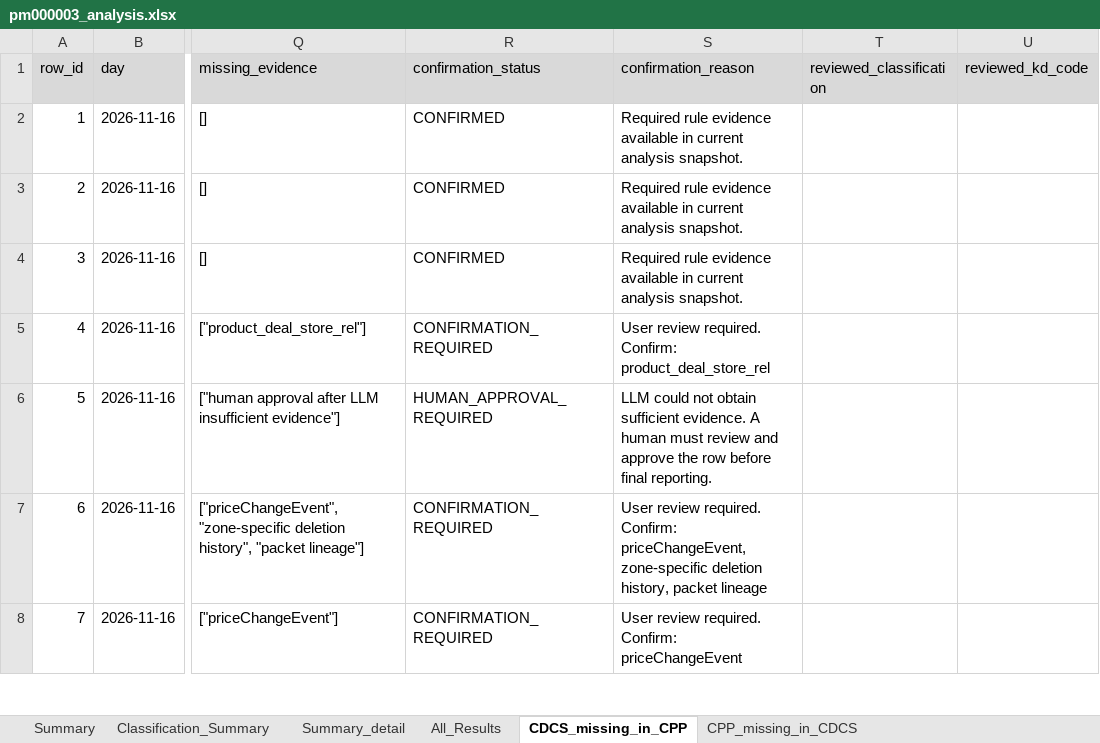
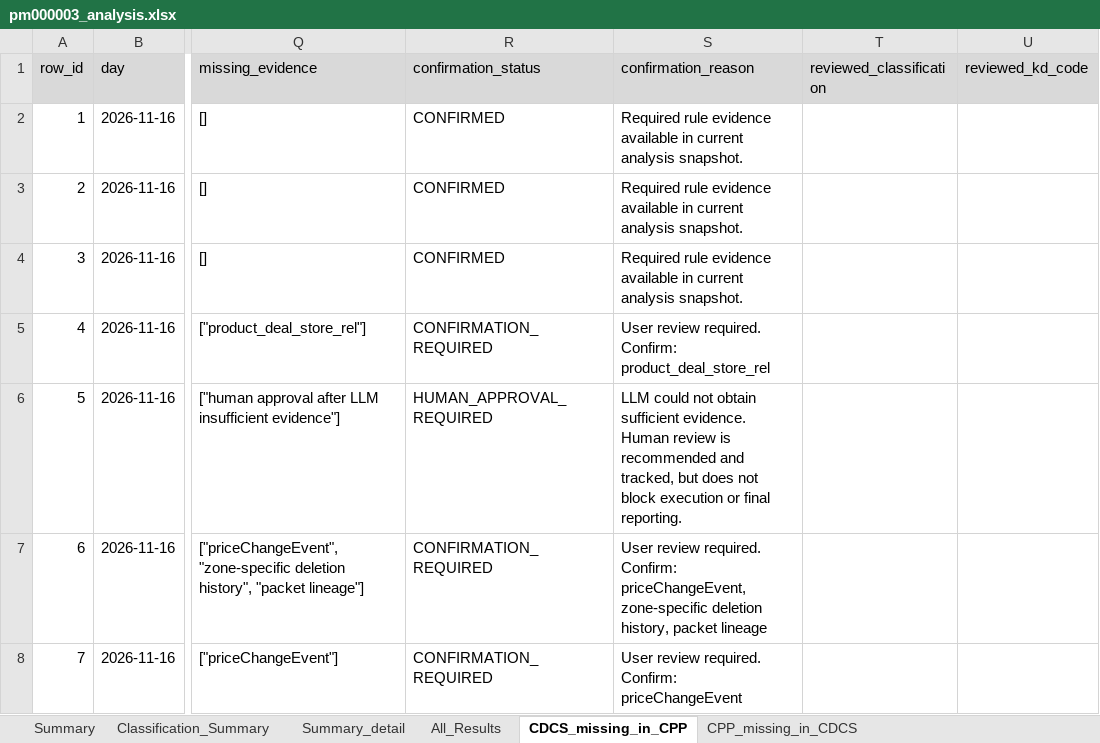
Before and after one commit to SubhasriGit/Parity-AI-Factory, an Excel workbook: parity-project-factory/Standalone project/CPP-PM000003-Parity-Analysis/reports/pm000003_analysis.xlsx, sheet CDCS_missing_in_CPP, drawn as a sheet; only a part is shown, gaps mark what is left out; values as stored, in another font and other column widths than the file's, no borders; the diff covers the shown part only; the diff names each change by its address in the sheet, - before the commit and + after, or states it on an @@ line.

Commit message:
Make human approval non-blocking

```diff
--- a/parity-project-factory/Standalone project/CPP-PM000003-Parity-Analysis/reports/pm000003_analysis.xlsx (sheet CDCS_missing_in_CPP)
+++ b/parity-project-factory/Standalone project/CPP-PM000003-Parity-Analysis/reports/pm000003_analysis.xlsx (sheet CDCS_missing_in_CPP)
-S6 (confirmation_reason): …sufficient evidence. A human must review and approve the row before final reporting.
+S6 (confirmation_reason): …sufficient evidence. Human review is recommended and tracked, but does not block execution or final reporting.
```
Also changed, not shown: 24 edited cells elsewhere in this sheet, sheet All_Results, sheet CPP_missing_in_CDCS, 18 other files.
